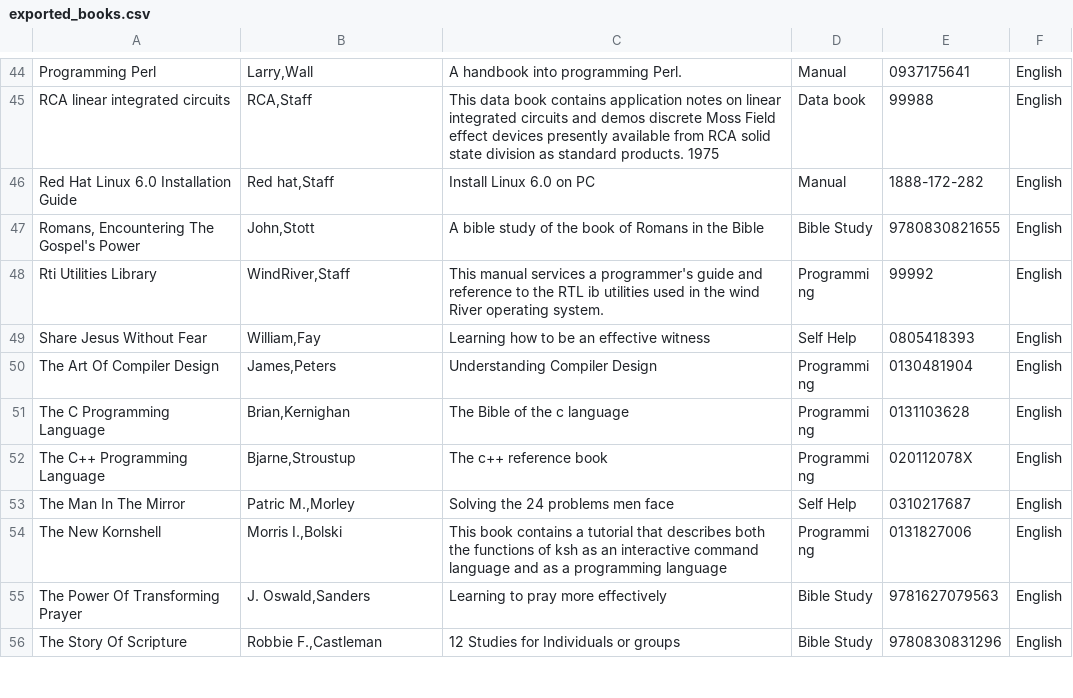
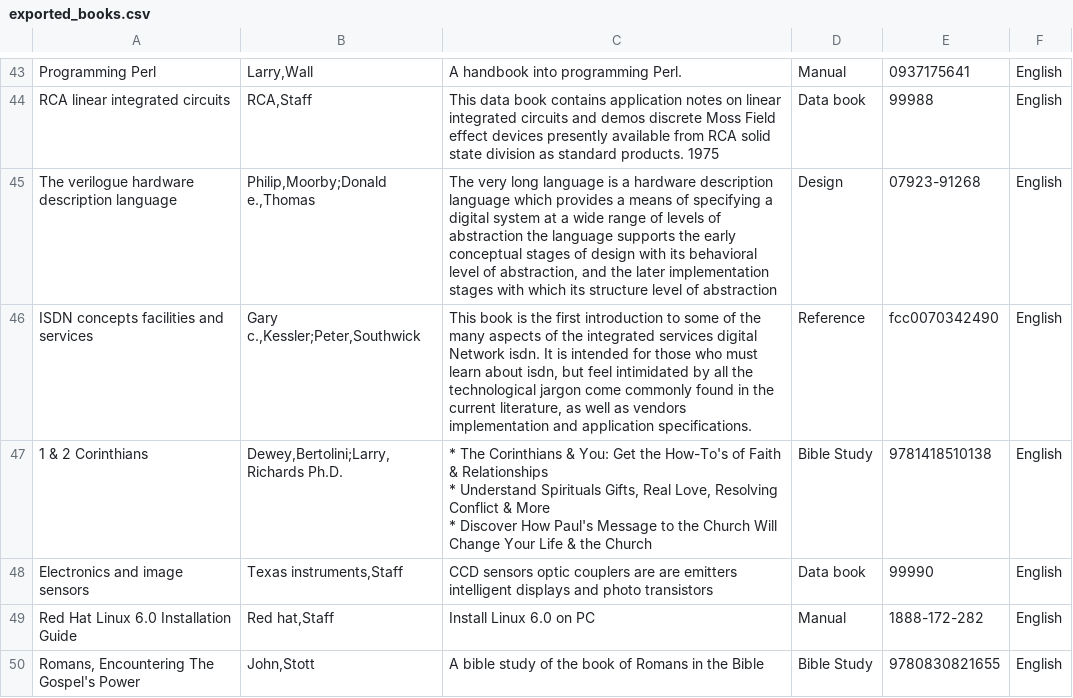
Before and after one commit to rokii2016/django_local_library, a CSV file: exported_books.csv, drawn as a sheet; only a part is shown, gaps mark what is left out; the shorter side is filled out with more unchanged rows; the diff covers the shown part only.

Commit message:
Added ordering to Book

```diff
--- a/exported_books.csv
+++ b/exported_books.csv
@@ -49,2 +46,8 @@
 "RCA linear integrated circuits"," RCA,Staff","This data book contains application notes on linear integrated circuits and demos discrete Moss Field effect devices presently available from RCA solid state division as standard products. 1975","Data book","99988","English"
+"The verilogue hardware description language","Philip,Moorby;Donald e.,Thomas","The very long language is a hardware description language which provides a means of specifying a digital system at a wide range of levels of abstraction the language supports the early conceptual stages of design with its behavioral level of abstraction, and the later implementation stages with which its structure level of abstraction","Design","07923-91268","English"
+"ISDN concepts facilities and services","Gary c.,Kessler;Peter,Southwick","This book is the first introduction to some of the many aspects of the integrated services digital Network isdn. It is intended for those who must learn about isdn, but feel intimidated by all the technological jargon come commonly found in the current literature, as well as vendors implementation and application specifications.","Reference","fcc0070342490","English"
+"1 & 2 Corinthians","Dewey,Bertolini;Larry,Richards Ph.D.","* The Corinthians &  You: Get the How-To's of Faith & Relationships
+* Understand Spirituals Gifts, Real Love, Resolving Conflict & More
+* Discover How Paul's Message to the Church Will Change Your Life & the Church","Bible Study","9781418510138","English"
+"Electronics and image sensors"," Texas instruments,Staff","CCD sensors optic couplers are are emitters intelligent displays and photo transistors","Data book","99990","English"
 "Red Hat Linux 6.0 Installation Guide"," Red hat,Staff","Install Linux 6.0 on PC","Manual","1888-172-282","English"
```
Also changed, not shown: 1 added row, 1 removed row and 14 moved rows elsewhere in this file, 2 other files.
